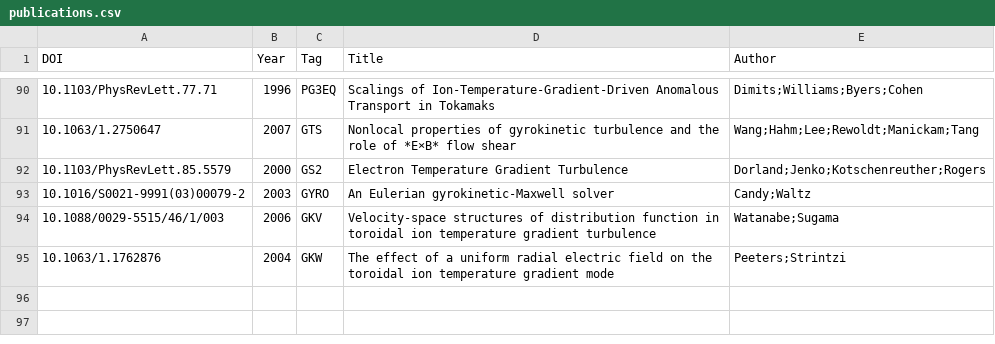
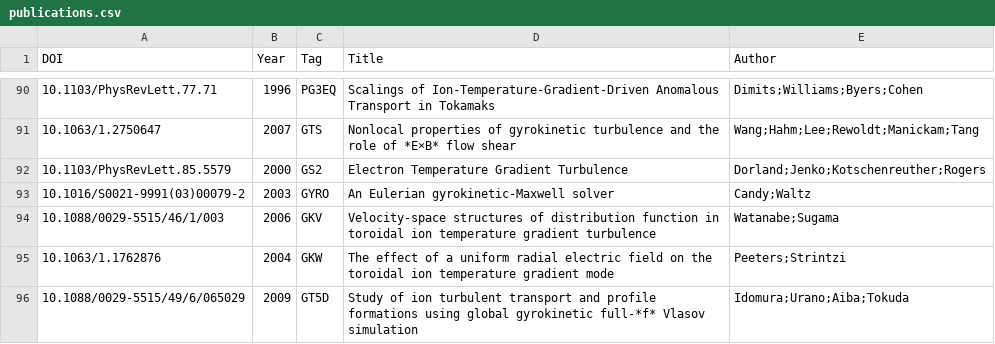
Before and after one commit to yhu1729/FusionArena, a CSV file: data/publications.csv, drawn as a sheet; only a part is shown, gaps mark what is left out.

```diff
--- a/data/publications.csv
+++ b/data/publications.csv
@@ -95 +95,2 @@ DOI,Year,Tag,Title,Author
 10.1063/1.1762876,2004,GKW,The effect of a uniform radial electric field on the toroidal ion temperature gradient mode,Peeters;Strintzi
+10.1088/0029-5515/49/6/065029,2009,GT5D,Study of ion turbulent transport and profile formations using global gyrokinetic full-*f* Vlasov simulation,Idomura;Urano;Aiba;Tokuda
```
Also changed, not shown: 2 other files.
